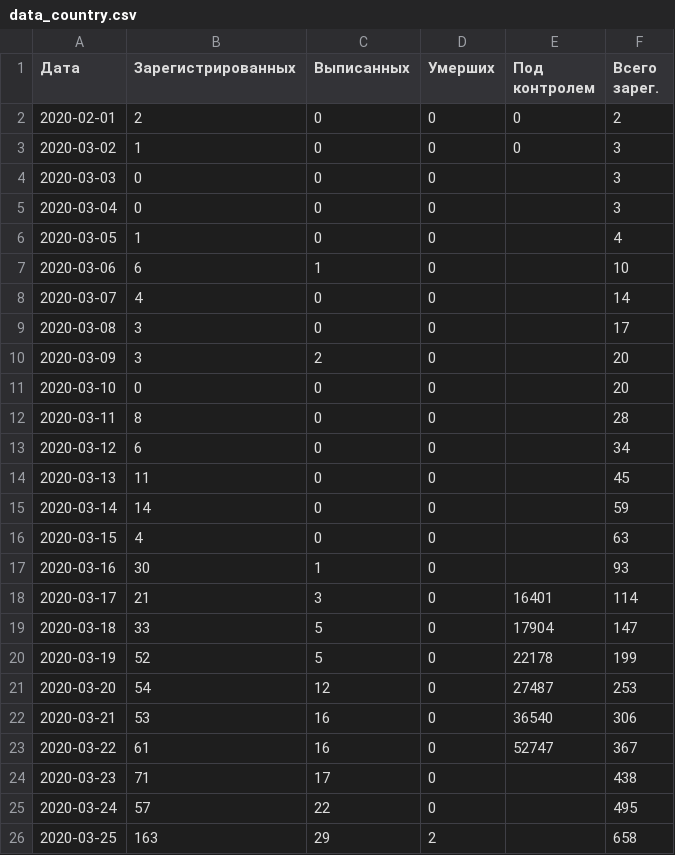
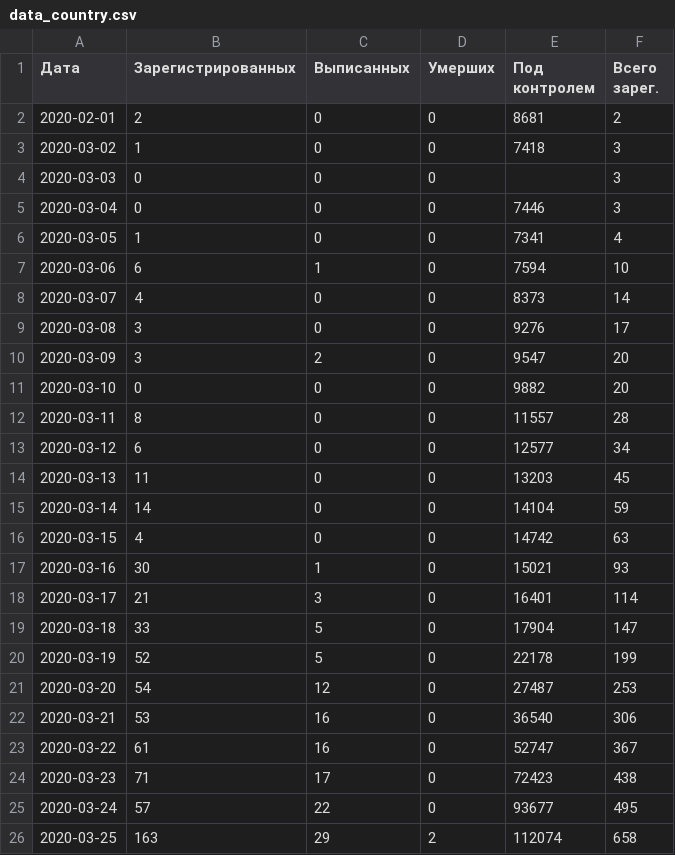
Before and after one commit to smeyashka/corona, a CSV file: data_country.csv, drawn as a sheet.

```diff
--- a/data_country.csv
+++ b/data_country.csv
@@ -1,18 +1,18 @@
 Дата; Зарегистрированных ; Выписанных ; Умерших ; Под контролем ; Всего зарег.
-2020-02-01;2;0;0;0;2
-2020-03-02;1;0;0;0;3
+2020-02-01;2;0;0;8681;2
+2020-03-02;1;0;0;7418;3
 2020-03-03;0;0;0;;3
-2020-03-04;0;0;0;;3
-2020-03-05;1;0;0;;4
-2020-03-06;6;1;0;;10
-2020-03-07;4;0;0;;14
-2020-03-08;3;0;0;;17
-2020-03-09;3;2;0;;20
-2020-03-10;0;0;0;;20
-2020-03-11;8;0;0;;28
-2020-03-12;6;0;0;;34
-2020-03-13;11;0;0;;45
-2020-03-14;14;0;0;;59
-2020-03-15;4;0;0;;63
-2020-03-16;30;1;0;;93
+2020-03-04;0;0;0;7446;3
+2020-03-05;1;0;0;7341;4
+2020-03-06;6;1;0;7594;10
+2020-03-07;4;0;0;8373;14
+2020-03-08;3;0;0;9276;17
+2020-03-09;3;2;0;9547;20
+2020-03-10;0;0;0;9882;20
+2020-03-11;8;0;0;11557;28
+2020-03-12;6;0;0;12577;34
+2020-03-13;11;0;0;13203;45
+2020-03-14;14;0;0;14104;59
+2020-03-15;4;0;0;14742;63
+2020-03-16;30;1;0;15021;93
 2020-03-17;21;3;0;16401;114
@@ -23,4 +23,4 @@
 2020-03-22;61;16;0;52747;367
-2020-03-23;71;17;0;;438
-2020-03-24;57;22;0;;495
-2020-03-25;163;29;2;;658
+2020-03-23;71;17;0;72423;438
+2020-03-24;57;22;0;93677;495
+2020-03-25;163;29;2;112074;658
```
Also changed, not shown: 1 other file.
